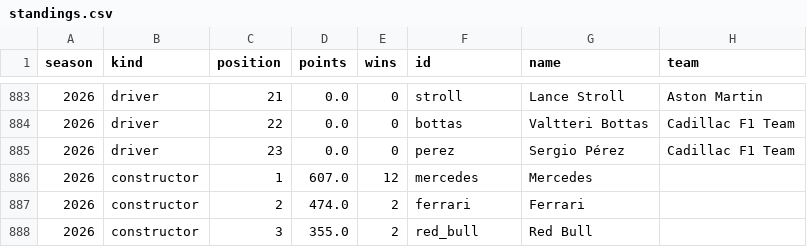
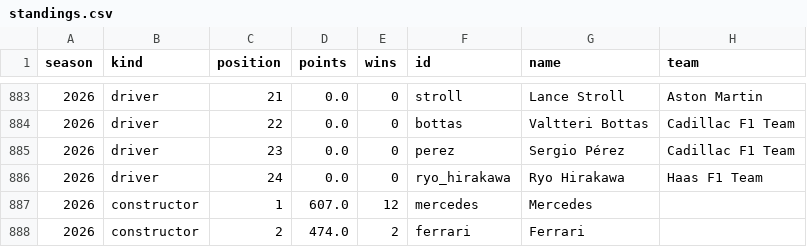
Before and after one commit to lost-95/f1-predictor, a CSV file: data/standings.csv, drawn as a sheet; only a part is shown, gaps mark what is left out; the shorter side is filled out with more unchanged rows; the diff names each change by its address in the sheet, - before the commit and + after, or states it on an @@ line.

```diff
--- a/data/standings.csv
+++ b/data/standings.csv
+row 886: 2026 | driver | 24 | 0.0 | 0 | ryo_hirakawa | Ryo Hirakawa | Haas F1 Team
```
Also changed, not shown: data/qualifying.csv, 1 other file.
